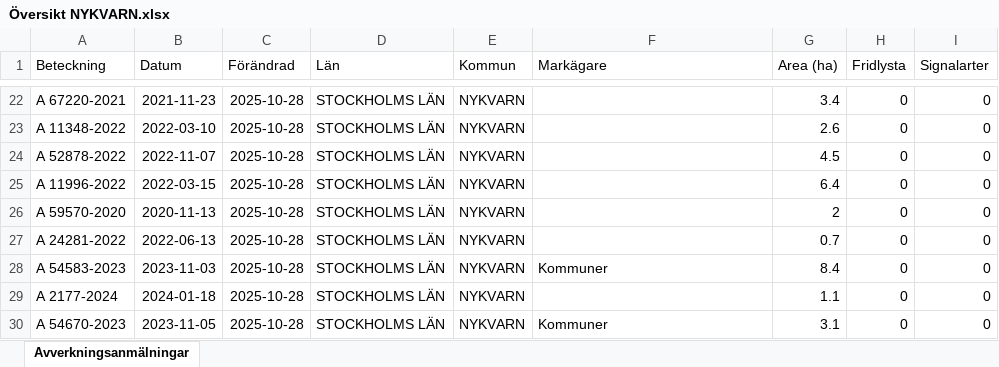
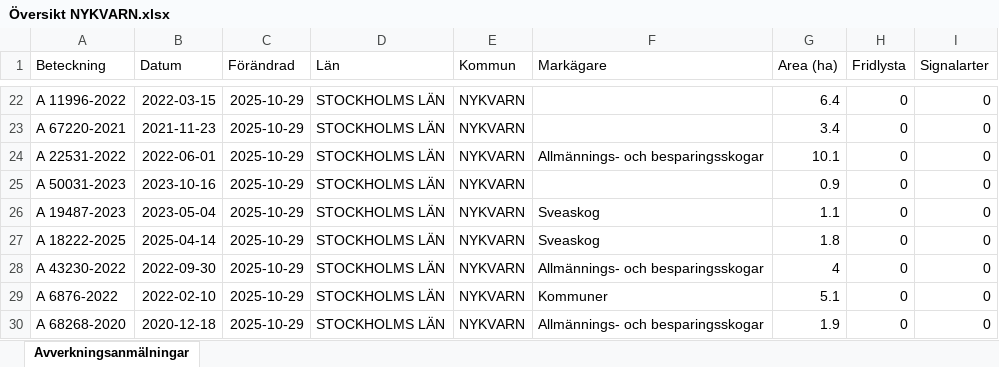
Before and after one commit to klasma/Logging_0140, an Excel workbook: Översikt NYKVARN.xlsx, sheet Avverkningsanmälningar, drawn as a sheet; only a part is shown, gaps mark what is left out; values as stored, in another font and other column widths than the file's, no borders; the diff covers the shown part only; the diff names each change by its address in the sheet, - before the commit and + after, or states it on an @@ line.

```diff
--- a/Översikt NYKVARN.xlsx (sheet Avverkningsanmälningar)
+++ b/Översikt NYKVARN.xlsx (sheet Avverkningsanmälningar)
-A22 (Beteckning): A 67220-2021
+A22 (Beteckning): A 11996-2022
-B22 (Datum): 2021-11-23
+B22 (Datum): 2022-03-15
-C22:C30 (Förändrad): 2025-10-28
+C22:C30 (Förändrad): 2025-10-29
-G22 (Area (ha)): 3.4
+G22 (Area (ha)): 6.4
-A23 (Beteckning): A 11348-2022
+A23 (Beteckning): A 67220-2021
-B23 (Datum): 2022-03-10
+B23 (Datum): 2021-11-23
-G23 (Area (ha)): 2.6
+G23 (Area (ha)): 3.4
-A24 (Beteckning): A 52878-2022
+A24 (Beteckning): A 22531-2022
-B24 (Datum): 2022-11-07
+B24 (Datum): 2022-06-01
-F24 (Markägare): (empty)
+F24 (Markägare): Allmännings- och besparingsskogar
-G24 (Area (ha)): 4.5
+G24 (Area (ha)): 10.1
-A25 (Beteckning): A 11996-2022
+A25 (Beteckning): A 50031-2023
-B25 (Datum): 2022-03-15
+B25 (Datum): 2023-10-16
-G25 (Area (ha)): 6.4
+G25 (Area (ha)): 0.9
-A26 (Beteckning): A 59570-2020
+A26 (Beteckning): A 19487-2023
-B26 (Datum): 2020-11-13
+B26 (Datum): 2023-05-04
-F26:F27 (Markägare): (empty)
+F26:F27 (Markägare): Sveaskog
-G26 (Area (ha)): 2
+G26 (Area (ha)): 1.1
-A27 (Beteckning): A 24281-2022
+A27 (Beteckning): A 18222-2025
-B27 (Datum): 2022-06-13
+B27 (Datum): 2025-04-14
-G27 (Area (ha)): 0.7
+G27 (Area (ha)): 1.8
-A28 (Beteckning): A 54583-2023
+A28 (Beteckning): A 43230-2022
-B28 (Datum): 2023-11-03
+B28 (Datum): 2022-09-30
-F28 (Markägare): Kommuner
+F28 (Markägare): Allmännings- och besparingsskogar
-G28 (Area (ha)): 8.4
+G28 (Area (ha)): 4
-A29 (Beteckning): A 2177-2024
+A29 (Beteckning): A 6876-2022
-B29 (Datum): 2024-01-18
+B29 (Datum): 2022-02-10
-F29 (Markägare): (empty)
+F29 (Markägare): Kommuner
-G29 (Area (ha)): 1.1
+G29 (Area (ha)): 5.1
-A30 (Beteckning): A 54670-2023
+A30 (Beteckning): A 68268-2020
-B30 (Datum): 2023-11-05
+B30 (Datum): 2020-12-18
-F30 (Markägare): Kommuner
+F30 (Markägare): Allmännings- och besparingsskogar
-G30 (Area (ha)): 3.1
+G30 (Area (ha)): 1.9
```
Also changed, not shown: 330 edited cells elsewhere in this sheet, artfynd/A 23279-2025 artfynd.xlsx, artfynd/A 37597-2024 artfynd.xlsx, 41 other files.
